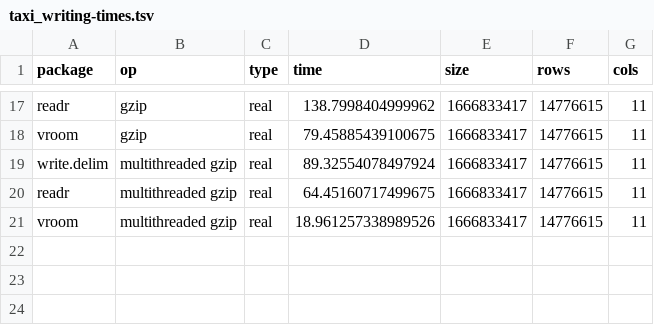
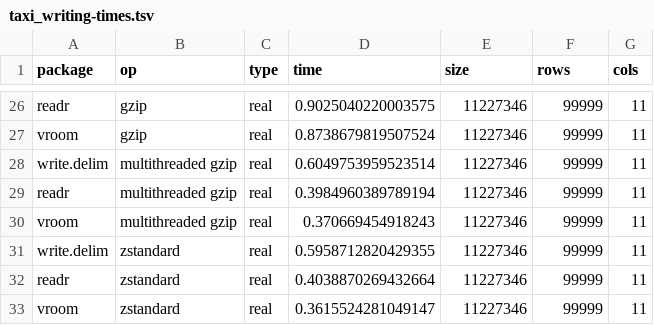
Before and after one commit to tidyverse/vroom, a TSV file: inst/bench/taxi_writing-times.tsv, drawn as a sheet; only a part is shown, gaps mark what is left out; addresses are those after the commit; the diff covers the shown part only; the diff names each change by its address in the sheet, - before the commit and + after, or states it on an @@ line.

```diff
--- a/inst/bench/taxi_writing-times.tsv
+++ b/inst/bench/taxi_writing-times.tsv
-D26 (time): 138.7998404999962
+D26 (time): 0.9025040220003575
-E26:E30 (size): 1666833417
+E26:E30 (size): 11227346
-F26:F30 (rows): 14776615
+F26:F30 (rows): 99999
-D27 (time): 79.45885439100675
+D27 (time): 0.8738679819507524
-D28 (time): 89.32554078497924
+D28 (time): 0.6049753959523514
-D29 (time): 64.45160717499675
+D29 (time): 0.3984960389789194
-D30 (time): 18.961257338989526
+D30 (time): 0.370669454918243
+row 31: write.delim | zstandard | real | 0.5958712820429355 | 11227346 | 99999 | 11
+row 32: readr | zstandard | real | 0.4038870269432664 | 11227346 | 99999 | 11
+row 33: vroom | zstandard | real | 0.3615524281049147 | 11227346 | 99999 | 11
```
Also changed, not shown: 9 added rows and 45 edited cells elsewhere in this file, inst/bench/sessioninfo.tsv, 3 other files.
